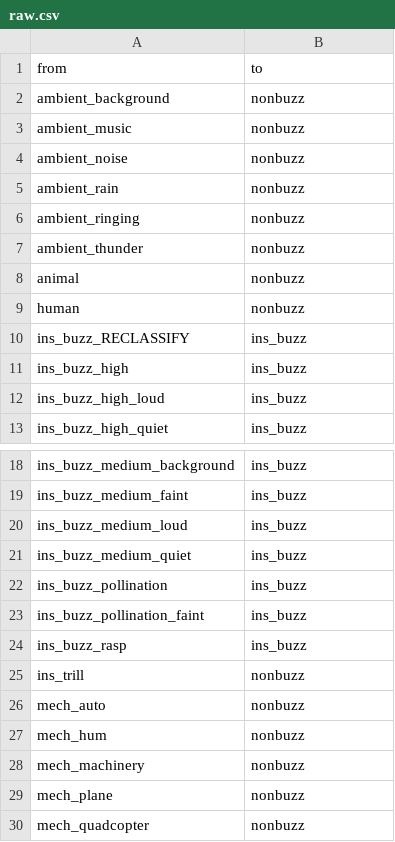
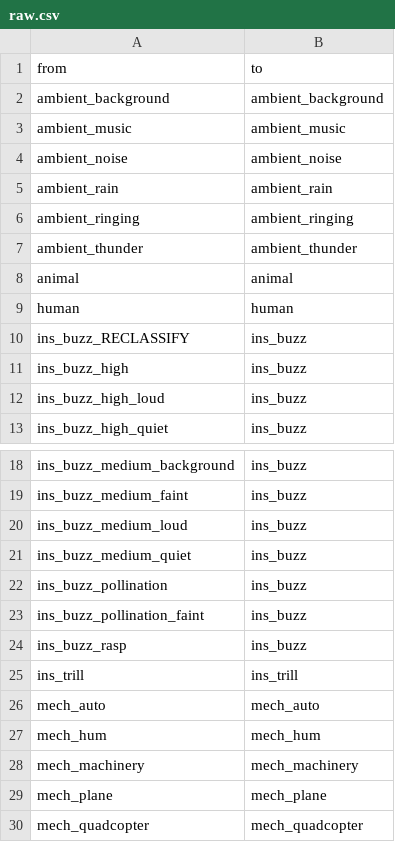
Before and after one commit to OSU-Bee-Lab/buzzdetect-training, a CSV file: 02_set/sets/medium/translations/raw.csv, drawn as a sheet; only a part is shown, gaps mark what is left out.

```diff
--- a/02_set/sets/medium/translations/raw.csv
+++ b/02_set/sets/medium/translations/raw.csv
@@ -1,10 +1,10 @@
 "from","to"
-"ambient_background","nonbuzz"
-"ambient_music","nonbuzz"
-"ambient_noise","nonbuzz"
-"ambient_rain","nonbuzz"
-"ambient_ringing","nonbuzz"
-"ambient_thunder","nonbuzz"
-"animal","nonbuzz"
-"human","nonbuzz"
+"ambient_background","ambient_background"
+"ambient_music","ambient_music"
+"ambient_noise","ambient_noise"
+"ambient_rain","ambient_rain"
+"ambient_ringing","ambient_ringing"
+"ambient_thunder","ambient_thunder"
+"animal","animal"
+"human","human"
 "ins_buzz_RECLASSIFY","ins_buzz"
@@ -24,7 +24,7 @@
 "ins_buzz_rasp","ins_buzz"
-"ins_trill","nonbuzz"
-"mech_auto","nonbuzz"
-"mech_hum","nonbuzz"
-"mech_machinery","nonbuzz"
-"mech_plane","nonbuzz"
-"mech_quadcopter","nonbuzz"
+"ins_trill","ins_trill"
+"mech_auto","mech_auto"
+"mech_hum","mech_hum"
+"mech_machinery","mech_machinery"
+"mech_plane","mech_plane"
+"mech_quadcopter","mech_quadcopter"
```
Also changed, not shown: 02_set/sets/large/translations/raw.csv, 02_set/sets/lite/translations/raw.csv, 4 other files.
